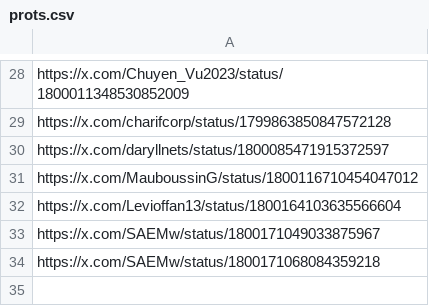
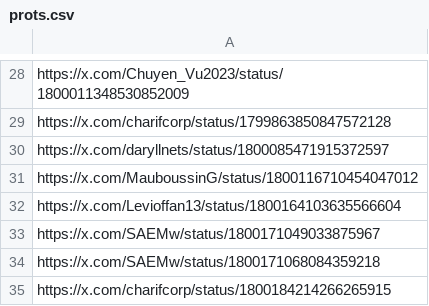
Before and after one commit to AngleProtocol/testers, a CSV file: tweetos/prots.csv, drawn as a sheet; only a part is shown, gaps mark what is left out.

Commit message:
Update prots.csv

```diff
--- a/tweetos/prots.csv
+++ b/tweetos/prots.csv
@@ -34 +34,2 @@ https://x.com/SAEMw/status/1800171049033875967
 https://x.com/SAEMw/status/1800171068084359218
+https://x.com/charifcorp/status/1800184214266265915
```
